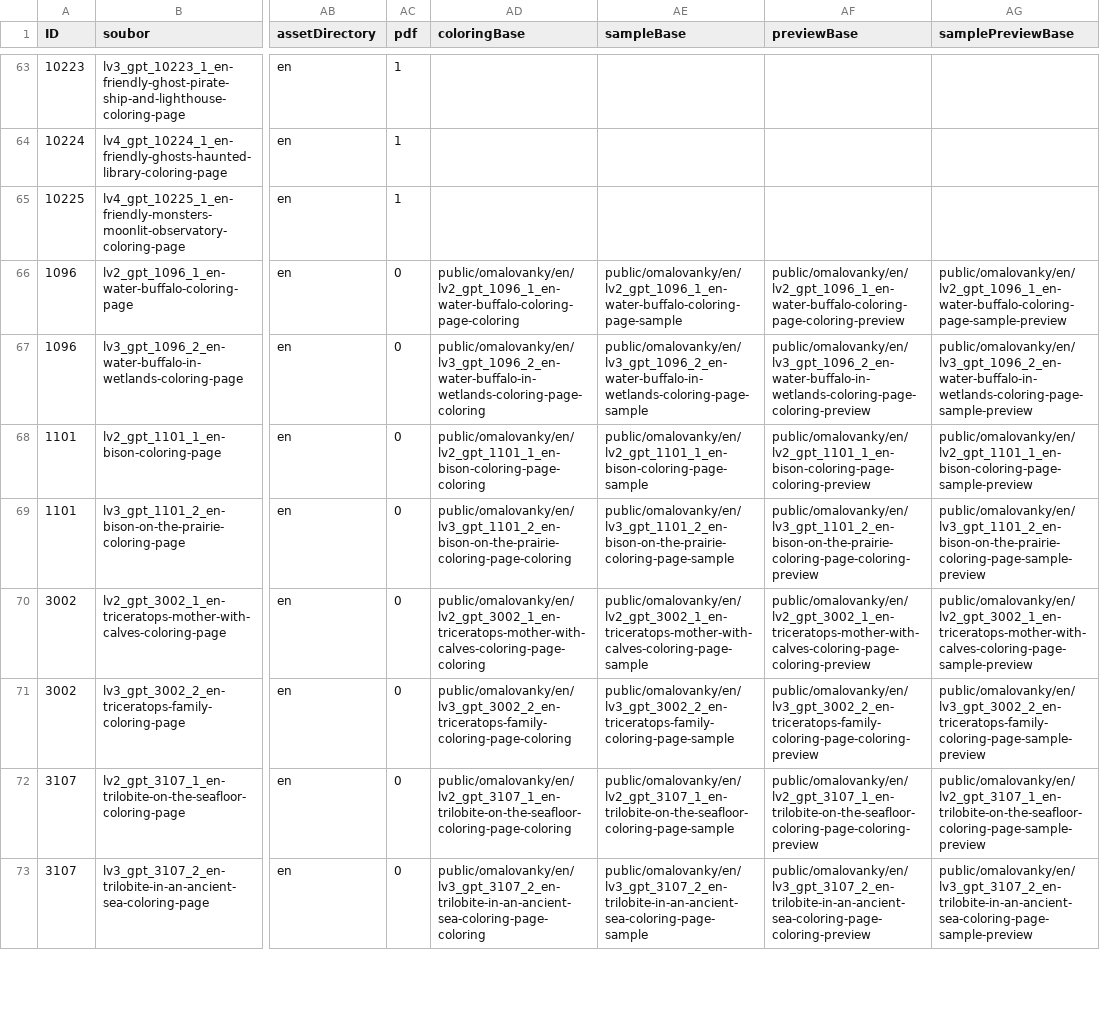
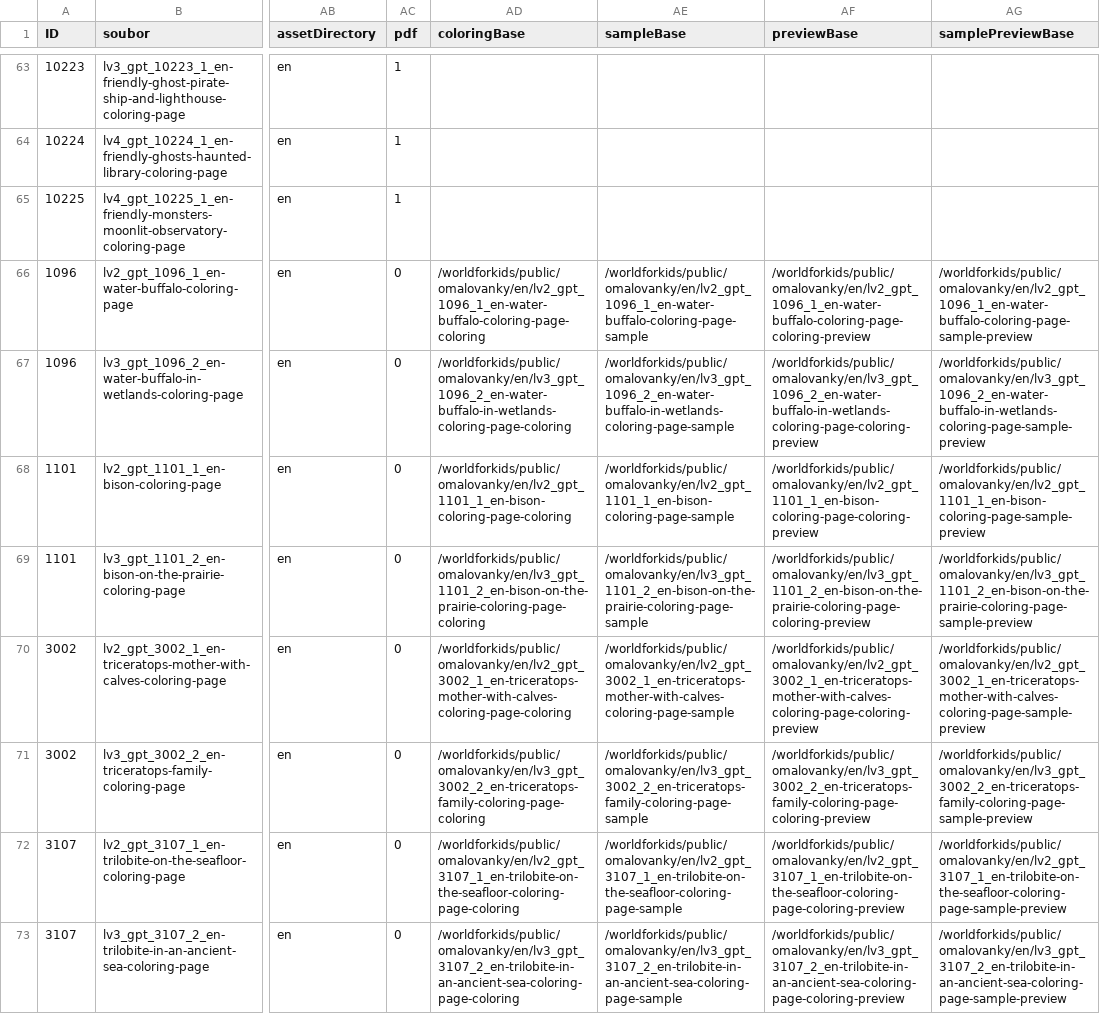
Before and after one commit to Vinmatweb/worldforkids, a CSV file: assets/data/omalovanky.csv, drawn as a sheet; only a part is shown, gaps mark what is left out; the diff covers the shown part only; the diff names each change by its address in the sheet, - before the commit and + after, or states it on an @@ line.

Commit message:
Use site-root URLs for new activity image assets

```diff
--- a/assets/data/omalovanky.csv
+++ b/assets/data/omalovanky.csv
-AD66 (coloringBase): public/omalovanky/en/lv2_gpt_1096_1_en-water-buffalo-coloring-page-coloring
+AD66 (coloringBase): /worldforkids/public/omalovanky/en/lv2_gpt_1096_1_en-water-buffalo-coloring-page-coloring
-AE66 (sampleBase): public/omalovanky/en/lv2_gpt_1096_1_en-water-buffalo-coloring-page-sample
+AE66 (sampleBase): /worldforkids/public/omalovanky/en/lv2_gpt_1096_1_en-water-buffalo-coloring-page-sample
-AF66 (previewBase): public/omalovanky/en/lv2_gpt_1096_1_en-water-buffalo-coloring-page-coloring-preview
+AF66 (previewBase): /worldforkids/public/omalovanky/en/lv2_gpt_1096_1_en-water-buffalo-coloring-page-coloring-preview
-AG66 (samplePreviewBase): public/omalovanky/en/lv2_gpt_1096_1_en-water-buffalo-coloring-page-sample-preview
+AG66 (samplePreviewBase): /worldforkids/public/omalovanky/en/lv2_gpt_1096_1_en-water-buffalo-coloring-page-sample-preview
-AD67 (coloringBase): public/omalovanky/en/lv3_gpt_1096_2_en-water-buffalo-in-wetlands-coloring-page-coloring
+AD67 (coloringBase): /worldforkids/public/omalovanky/en/lv3_gpt_1096_2_en-water-buffalo-in-wetlands-coloring-page-coloring
-AE67 (sampleBase): public/omalovanky/en/lv3_gpt_1096_2_en-water-buffalo-in-wetlands-coloring-page-sample
+AE67 (sampleBase): /worldforkids/public/omalovanky/en/lv3_gpt_1096_2_en-water-buffalo-in-wetlands-coloring-page-sample
-AF67 (previewBase): public/omalovanky/en/lv3_gpt_1096_2_en-water-buffalo-in-wetlands-coloring-page-coloring-preview
+AF67 (previewBase): /worldforkids/public/omalovanky/en/lv3_gpt_1096_2_en-water-buffalo-in-wetlands-coloring-page-coloring-preview
-AG67 (samplePreviewBase): public/omalovanky/en/lv3_gpt_1096_2_en-water-buffalo-in-wetlands-coloring-page-sample-preview
+AG67 (samplePreviewBase): /worldforkids/public/omalovanky/en/lv3_gpt_1096_2_en-water-buffalo-in-wetlands-coloring-page-sample-preview
-AD68 (coloringBase): public/omalovanky/en/lv2_gpt_1101_1_en-bison-coloring-page-coloring
+AD68 (coloringBase): /worldforkids/public/omalovanky/en/lv2_gpt_1101_1_en-bison-coloring-page-coloring
-AE68 (sampleBase): public/omalovanky/en/lv2_gpt_1101_1_en-bison-coloring-page-sample
+AE68 (sampleBase): /worldforkids/public/omalovanky/en/lv2_gpt_1101_1_en-bison-coloring-page-sample
-AF68 (previewBase): public/omalovanky/en/lv2_gpt_1101_1_en-bison-coloring-page-coloring-preview
+AF68 (previewBase): /worldforkids/public/omalovanky/en/lv2_gpt_1101_1_en-bison-coloring-page-coloring-preview
-AG68 (samplePreviewBase): public/omalovanky/en/lv2_gpt_1101_1_en-bison-coloring-page-sample-preview
+AG68 (samplePreviewBase): /worldforkids/public/omalovanky/en/lv2_gpt_1101_1_en-bison-coloring-page-sample-preview
-AD69 (coloringBase): public/omalovanky/en/lv3_gpt_1101_2_en-bison-on-the-prairie-coloring-page-coloring
+AD69 (coloringBase): /worldforkids/public/omalovanky/en/lv3_gpt_1101_2_en-bison-on-the-prairie-coloring-page-coloring
-AE69 (sampleBase): public/omalovanky/en/lv3_gpt_1101_2_en-bison-on-the-prairie-coloring-page-sample
+AE69 (sampleBase): /worldforkids/public/omalovanky/en/lv3_gpt_1101_2_en-bison-on-the-prairie-coloring-page-sample
-AF69 (previewBase): public/omalovanky/en/lv3_gpt_1101_2_en-bison-on-the-prairie-coloring-page-coloring-preview
+AF69 (previewBase): /worldforkids/public/omalovanky/en/lv3_gpt_1101_2_en-bison-on-the-prairie-coloring-page-coloring-preview
-AG69 (samplePreviewBase): public/omalovanky/en/lv3_gpt_1101_2_en-bison-on-the-prairie-coloring-page-sample-preview
+AG69 (samplePreviewBase): /worldforkids/public/omalovanky/en/lv3_gpt_1101_2_en-bison-on-the-prairie-coloring-page-sample-preview
-AD70 (coloringBase): public/omalovanky/en/lv2_gpt_3002_1_en-triceratops-mother-with-calves-coloring-page-coloring
+AD70 (coloringBase): /worldforkids/public/omalovanky/en/lv2_gpt_3002_1_en-triceratops-mother-with-calves-coloring-page-coloring
-AE70 (sampleBase): public/omalovanky/en/lv2_gpt_3002_1_en-triceratops-mother-with-calves-coloring-page-sample
+AE70 (sampleBase): /worldforkids/public/omalovanky/en/lv2_gpt_3002_1_en-triceratops-mother-with-calves-coloring-page-sample
-AF70 (previewBase): public/omalovanky/en/lv2_gpt_3002_1_en-triceratops-mother-with-calves-coloring-page-coloring-preview
+AF70 (previewBase): /worldforkids/public/omalovanky/en/lv2_gpt_3002_1_en-triceratops-mother-with-calves-coloring-page-coloring-preview
-AG70 (samplePreviewBase): public/omalovanky/en/lv2_gpt_3002_1_en-triceratops-mother-with-calves-coloring-page-sample-preview
+AG70 (samplePreviewBase): /worldforkids/public/omalovanky/en/lv2_gpt_3002_1_en-triceratops-mother-with-calves-coloring-page-sample-preview
-AD71 (coloringBase): public/omalovanky/en/lv3_gpt_3002_2_en-triceratops-family-coloring-page-coloring
+AD71 (coloringBase): /worldforkids/public/omalovanky/en/lv3_gpt_3002_2_en-triceratops-family-coloring-page-coloring
-AE71 (sampleBase): public/omalovanky/en/lv3_gpt_3002_2_en-triceratops-family-coloring-page-sample
+AE71 (sampleBase): /worldforkids/public/omalovanky/en/lv3_gpt_3002_2_en-triceratops-family-coloring-page-sample
-AF71 (previewBase): public/omalovanky/en/lv3_gpt_3002_2_en-triceratops-family-coloring-page-coloring-preview
+AF71 (previewBase): /worldforkids/public/omalovanky/en/lv3_gpt_3002_2_en-triceratops-family-coloring-page-coloring-preview
-AG71 (samplePreviewBase): public/omalovanky/en/lv3_gpt_3002_2_en-triceratops-family-coloring-page-sample-preview
+AG71 (samplePreviewBase): /worldforkids/public/omalovanky/en/lv3_gpt_3002_2_en-triceratops-family-coloring-page-sample-preview
-AD72 (coloringBase): public/omalovanky/en/lv2_gpt_3107_1_en-trilobite-on-the-seafloor-coloring-page-coloring
+AD72 (coloringBase): /worldforkids/public/omalovanky/en/lv2_gpt_3107_1_en-trilobite-on-the-seafloor-coloring-page-coloring
-AE72 (sampleBase): public/omalovanky/en/lv2_gpt_3107_1_en-trilobite-on-the-seafloor-coloring-page-sample
+AE72 (sampleBase): /worldforkids/public/omalovanky/en/lv2_gpt_3107_1_en-trilobite-on-the-seafloor-coloring-page-sample
-AF72 (previewBase): public/omalovanky/en/lv2_gpt_3107_1_en-trilobite-on-the-seafloor-coloring-page-coloring-preview
+AF72 (previewBase): /worldforkids/public/omalovanky/en/lv2_gpt_3107_1_en-trilobite-on-the-seafloor-coloring-page-coloring-preview
-AG72 (samplePreviewBase): public/omalovanky/en/lv2_gpt_3107_1_en-trilobite-on-the-seafloor-coloring-page-sample-preview
+AG72 (samplePreviewBase): /worldforkids/public/omalovanky/en/lv2_gpt_3107_1_en-trilobite-on-the-seafloor-coloring-page-sample-preview
-AD73 (coloringBase): public/omalovanky/en/lv3_gpt_3107_2_en-trilobite-in-an-ancient-sea-coloring-page-coloring
+AD73 (coloringBase): /worldforkids/public/omalovanky/en/lv3_gpt_3107_2_en-trilobite-in-an-ancient-sea-coloring-page-coloring
-AE73 (sampleBase): public/omalovanky/en/lv3_gpt_3107_2_en-trilobite-in-an-ancient-sea-coloring-page-sample
+AE73 (sampleBase): /worldforkids/public/omalovanky/en/lv3_gpt_3107_2_en-trilobite-in-an-ancient-sea-coloring-page-sample
-AF73 (previewBase): public/omalovanky/en/lv3_gpt_3107_2_en-trilobite-in-an-ancient-sea-coloring-page-coloring-preview
+AF73 (previewBase): /worldforkids/public/omalovanky/en/lv3_gpt_3107_2_en-trilobite-in-an-ancient-sea-coloring-page-coloring-preview
-AG73 (samplePreviewBase): public/omalovanky/en/lv3_gpt_3107_2_en-trilobite-in-an-ancient-sea-coloring-page-sample-preview
+AG73 (samplePreviewBase): /worldforkids/public/omalovanky/en/lv3_gpt_3107_2_en-trilobite-in-an-ancient-sea-coloring-page-sample-preview
```
Also changed, not shown: 12 edited cells elsewhere in this file.
